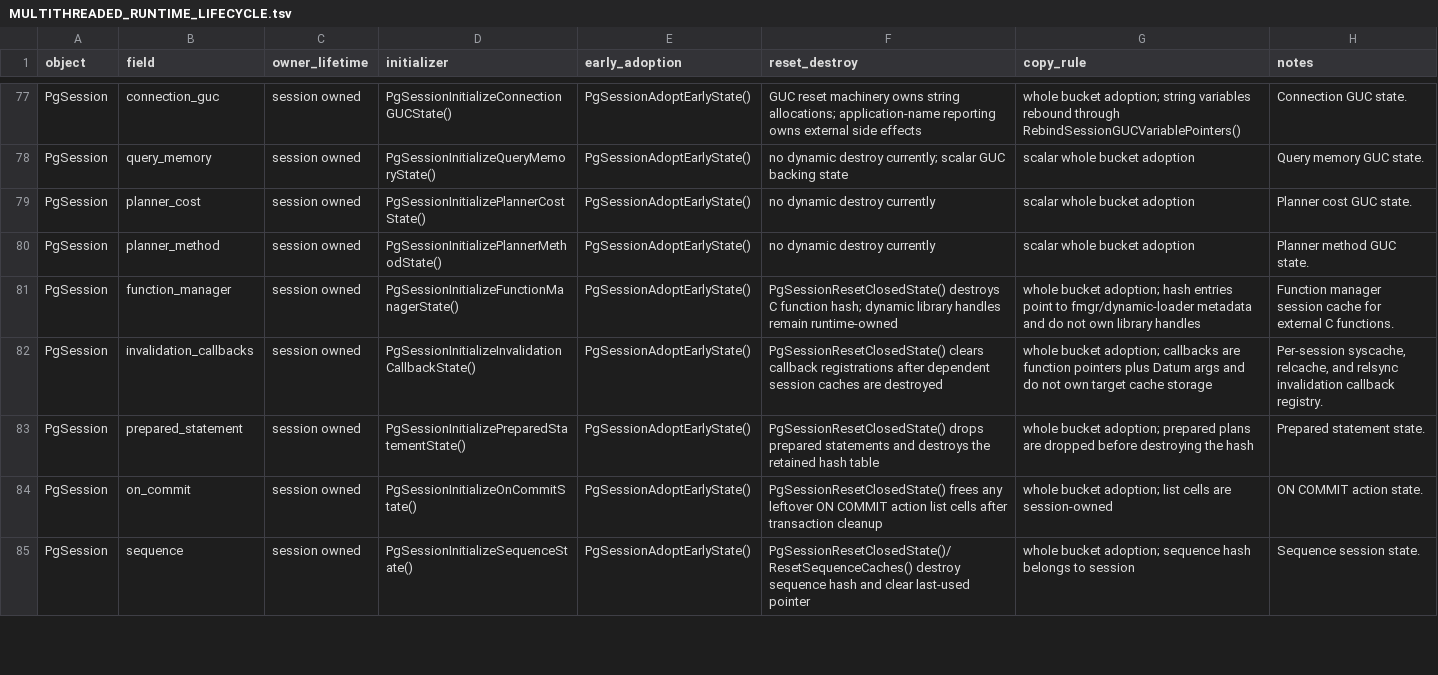
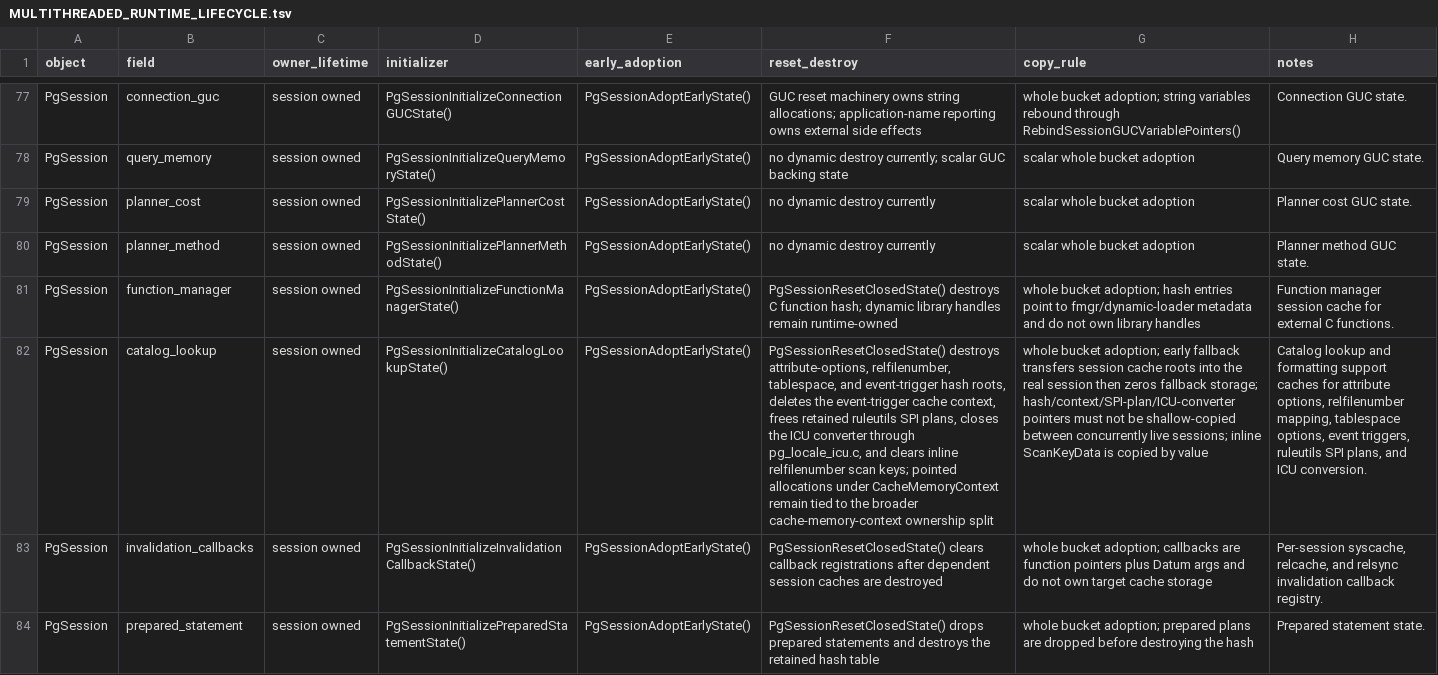
Before and after one commit to gburd/postgres, a TSV file: MULTITHREADED_RUNTIME_LIFECYCLE.tsv, drawn as a sheet; only a part is shown, gaps mark what is left out; the shorter side is filled out with more unchanged rows; the diff names each change by its address in the sheet, - before the commit and + after, or states it on an @@ line.

Commit message:
Move catalog lookup caches into session state

```diff
--- a/MULTITHREADED_RUNTIME_LIFECYCLE.tsv
+++ b/MULTITHREADED_RUNTIME_LIFECYCLE.tsv
+row 82: PgSession | catalog_lookup | session owned | PgSessionInitializeCatalogLookupState() | PgSessionAdoptEarlyState() | PgSessionResetClosedState() destroys attribute-options, relfilenumber, tablespace, and event-trigger hash roots, deletes the event-trigger cache context, frees retained ruleutils SPI plans, closes the ICU converter through pg_locale_icu.c, and clears inline relfilenumber scan keys; pointed allocations under CacheMemoryContext remain tied to the broader cache-memory-context ownership split | whole bucket adoption; early fallback transfers session cache roots into the real session then zeros fallback storage; hash/context/SPI-plan/ICU-converter pointers must not be shallow-copied between concurrently live sessions; inline ScanKeyData is copied by value | Catalog lookup and formatting support caches for attribute options, relfilenumber mapping, tablespace options, event triggers, ruleutils SPI plans, and ICU conversion.
```
Also changed, not shown: 17 other files.
